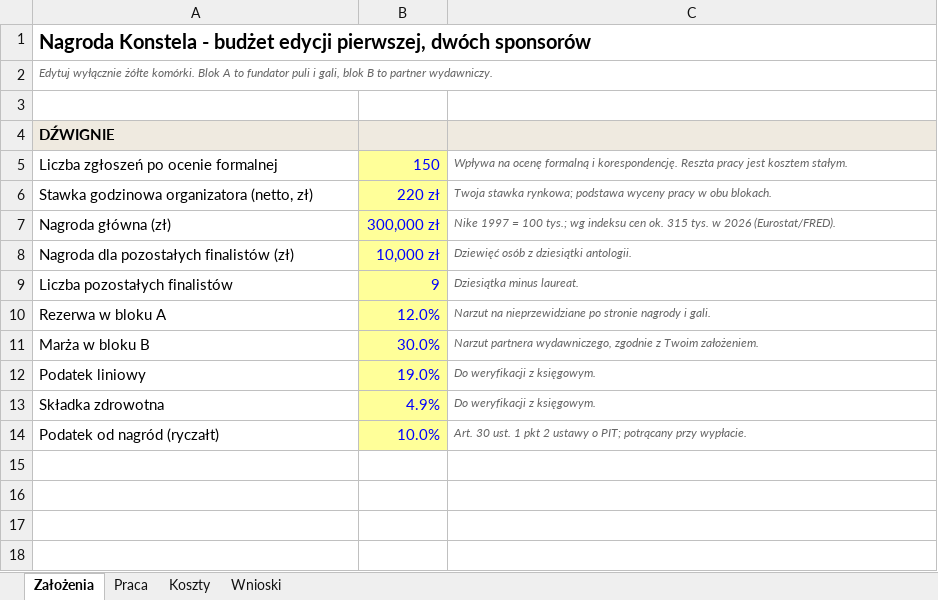
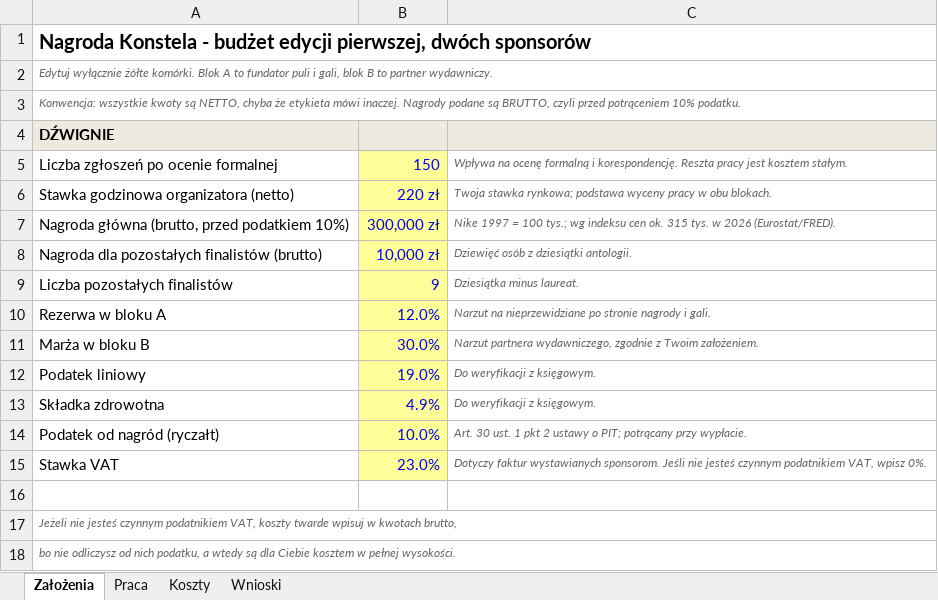
Before and after one commit to kolbinski/konstela, an Excel workbook: budzet-edycji-pierwszej.xlsx, sheet Założenia, drawn as a sheet; values as stored, in another font and other column widths than the file's, no borders; the diff names each change by its address in the sheet, - before the commit and + after, or states it on an @@ line.

```diff
--- a/budzet-edycji-pierwszej.xlsx (sheet Założenia)
+++ b/budzet-edycji-pierwszej.xlsx (sheet Założenia)
-A3: (empty)
+A3: Konwencja: wszystkie kwoty są NETTO, chyba że etykieta mówi inaczej. Nagrody podane są BRUTTO, czyli przed potrąceniem 10% podatku.
-A6: Stawka godzinowa organizatora (netto, zł)
+A6: Stawka godzinowa organizatora (netto)
-A7: Nagroda główna (zł)
+A7: Nagroda główna (brutto, przed podatkiem 10%)
-A8: Nagroda dla pozostałych finalistów (zł)
+A8: Nagroda dla pozostałych finalistów (brutto)
+row 15: Stawka VAT | 23.0% | Dotyczy faktur wystawianych sponsorom. Jeśli nie jesteś czynnym podatnikiem VAT, wpisz 0%.
+row 16: (empty)
+row 17: Jeżeli nie jesteś czynnym podatnikiem VAT, koszty twarde wpisuj w kwotach brutto,
+row 18: bo nie odliczysz od nich podatku, a wtedy są dla Ciebie kosztem w pełnej wysokości.
```
Also changed, not shown: sheet Wnioski, sheet Koszty, sheet Praca.
